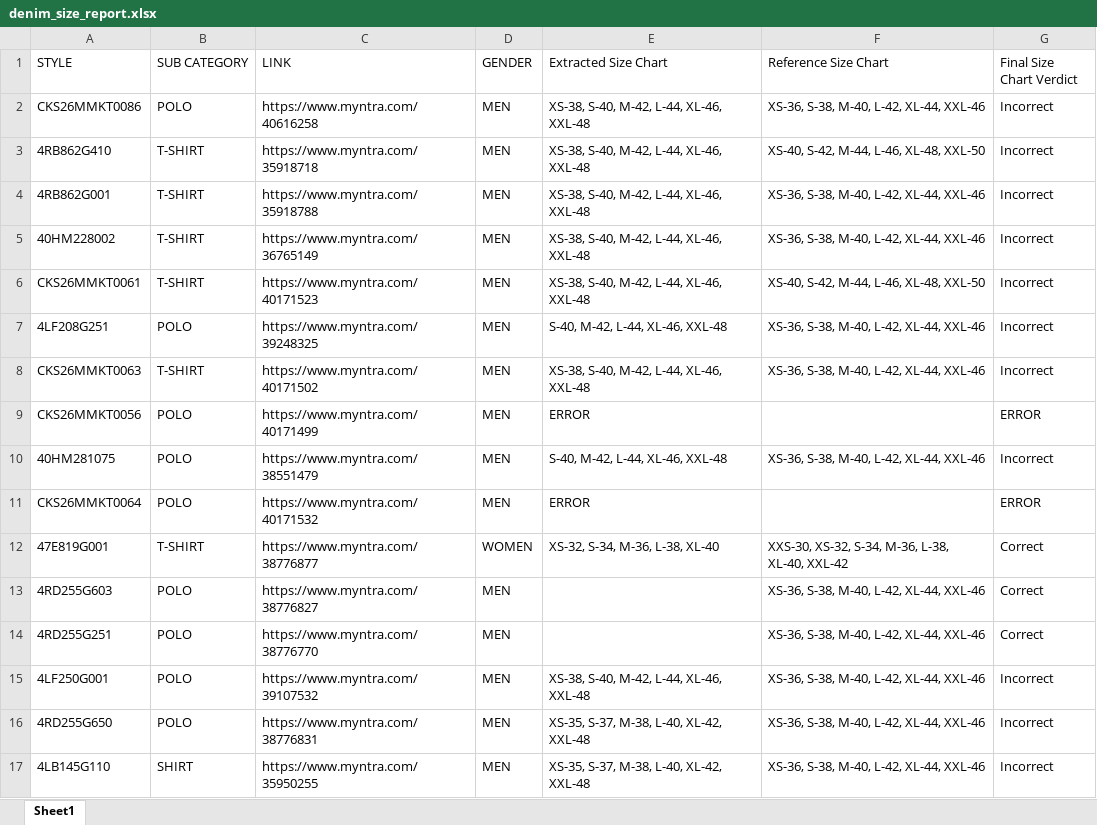
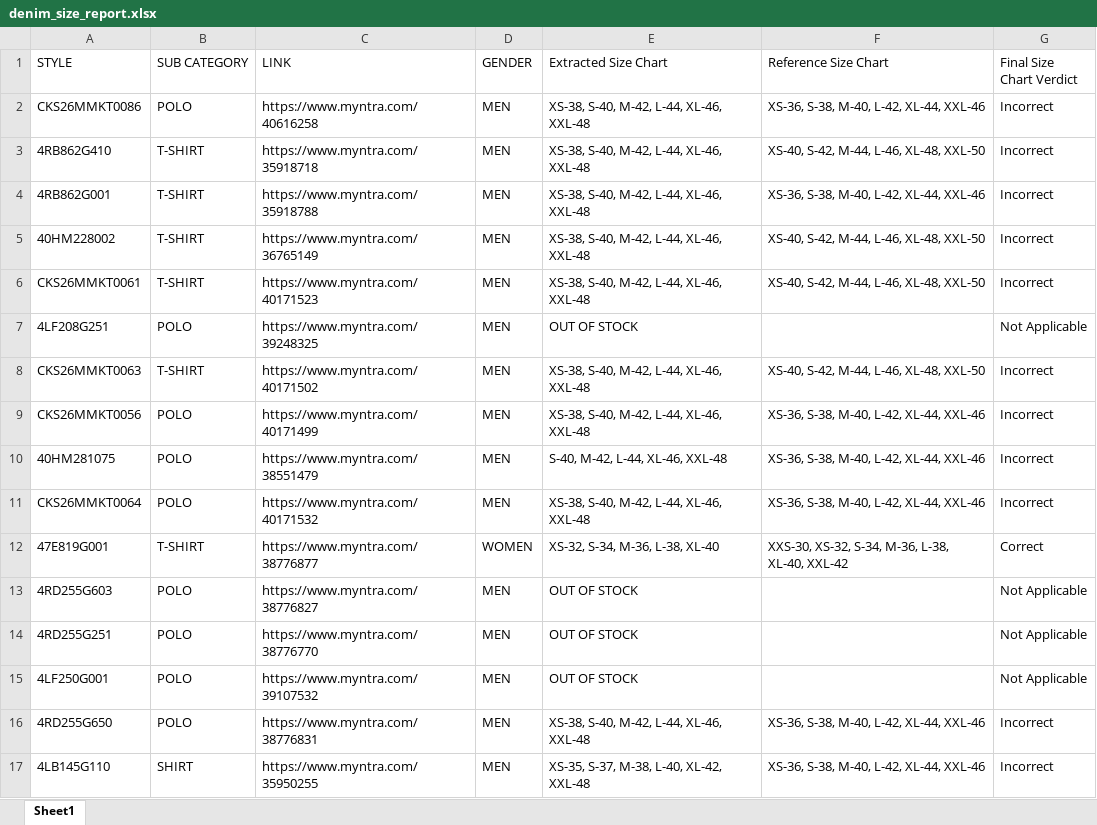
Before and after one commit to maanyagusain0-ux/SizeChartVerifier, an Excel workbook: reports/denim_size_report.xlsx, sheet Sheet1, drawn as a sheet; values as stored, in another font and other column widths than the file's, no borders; the diff names each change by its address in the sheet, - before the commit and + after, or states it on an @@ line.

```diff
--- a/reports/denim_size_report.xlsx (sheet Sheet1)
+++ b/reports/denim_size_report.xlsx (sheet Sheet1)
-F5 (Reference Size Chart): XS-36, S-38, M-40, L-42, XL-44, XXL-46
+F5 (Reference Size Chart): XS-40, S-42, M-44, L-46, XL-48, XXL-50
-E7 (Extracted Size Chart): S-40, M-42, L-44, XL-46, XXL-48
+E7 (Extracted Size Chart): OUT OF STOCK
-F7 (Reference Size Chart): XS-36, S-38, M-40, L-42, XL-44, XXL-46
+F7 (Reference Size Chart): (empty)
-G7 (Final Size Chart Verdict): Incorrect
+G7 (Final Size Chart Verdict): Not Applicable
-F8 (Reference Size Chart): XS-36, S-38, M-40, L-42, XL-44, XXL-46
+F8 (Reference Size Chart): XS-40, S-42, M-44, L-46, XL-48, XXL-50
-E9 (Extracted Size Chart): ERROR
+E9 (Extracted Size Chart): XS-38, S-40, M-42, L-44, XL-46, XXL-48
-F9 (Reference Size Chart): (empty)
+F9 (Reference Size Chart): XS-36, S-38, M-40, L-42, XL-44, XXL-46
-G9 (Final Size Chart Verdict): ERROR
+G9 (Final Size Chart Verdict): Incorrect
-E11 (Extracted Size Chart): ERROR
+E11 (Extracted Size Chart): XS-38, S-40, M-42, L-44, XL-46, XXL-48
-F11 (Reference Size Chart): (empty)
+F11 (Reference Size Chart): XS-36, S-38, M-40, L-42, XL-44, XXL-46
-G11 (Final Size Chart Verdict): ERROR
+G11 (Final Size Chart Verdict): Incorrect
-E13:E14 (Extracted Size Chart): (empty)
+E13:E14 (Extracted Size Chart): OUT OF STOCK
-F13:F15 (Reference Size Chart): XS-36, S-38, M-40, L-42, XL-44, XXL-46
+F13:F15 (Reference Size Chart): (empty)
-G13:G14 (Final Size Chart Verdict): Correct
+G13:G14 (Final Size Chart Verdict): Not Applicable
-E15 (Extracted Size Chart): XS-38, S-40, M-42, L-44, XL-46, XXL-48
+E15 (Extracted Size Chart): OUT OF STOCK
-G15 (Final Size Chart Verdict): Incorrect
+G15 (Final Size Chart Verdict): Not Applicable
-E16 (Extracted Size Chart): XS-35, S-37, M-38, L-40, XL-42, XXL-48
+E16 (Extracted Size Chart): XS-38, S-40, M-42, L-44, XL-46, XXL-48
```
Also changed, not shown: 2 other files.
